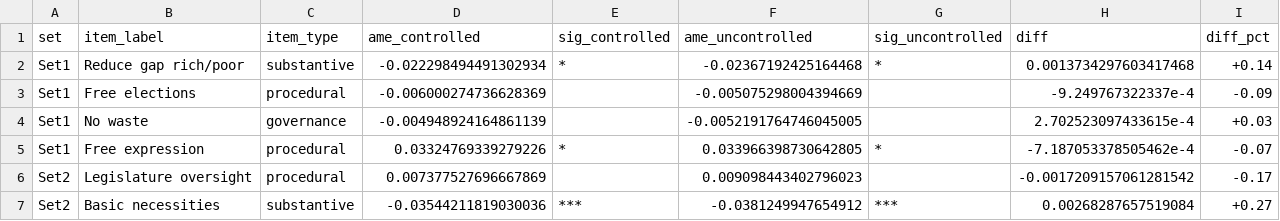
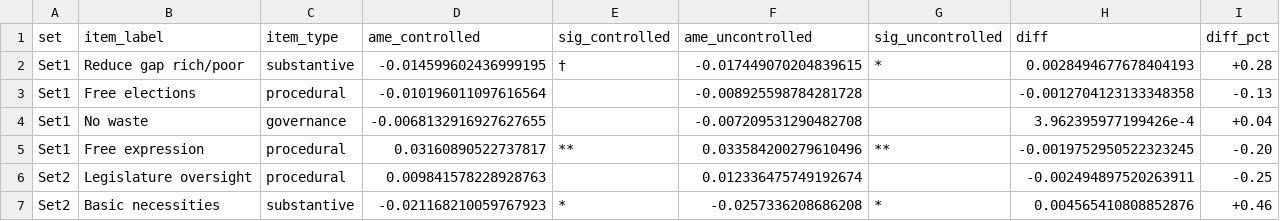
Before and after one commit to jeffreycstark/paper-bank, a CSV file: papers/meaning-of-democracy/analysis/revised/results/robustness_comparison.csv, drawn as a sheet; only a part is shown; the diff covers the shown part only.

```diff
--- a/papers/meaning-of-democracy/analysis/revised/results/robustness_comparison.csv
+++ b/papers/meaning-of-democracy/analysis/revised/results/robustness_comparison.csv
@@ -1,7 +1,7 @@
 set,item_label,item_type,ame_controlled,sig_controlled,ame_uncontrolled,sig_uncontrolled,diff,diff_pct
-Set1,Reduce gap rich/poor,substantive,-0.022298494491302934,*,-0.02367192425164468,*,0.0013734297603417468,+0.14
-Set1,Free elections,procedural,-0.006000274736628369,,-0.005075298004394669,,-9.249767322337e-4,-0.09
-Set1,No waste,governance,-0.004948924164861139,,-0.0052191764746045005,,2.702523097433615e-4,+0.03
-Set1,Free expression,procedural,0.03324769339279226,*,0.033966398730642805,*,-7.187053378505462e-4,-0.07
-Set2,Legislature oversight,procedural,0.007377527696667869,,0.009098443402796023,,-0.0017209157061281542,-0.17
-Set2,Basic necessities,substantive,-0.03544211819030036,***,-0.0381249947654912,***,0.00268287657519084,+0.27
+Set1,Reduce gap rich/poor,substantive,-0.014599602436999195,†,-0.017449070204839615,*,0.0028494677678404193,+0.28
+Set1,Free elections,procedural,-0.010196011097616564,,-0.008925598784281728,,-0.0012704123133348358,-0.13
+Set1,No waste,governance,-0.0068132916927627655,,-0.007209531290482708,,3.962395977199426e-4,+0.04
+Set1,Free expression,procedural,0.03160890522737817,**,0.033584200279610496,**,-0.0019752950522323245,-0.20
+Set2,Legislature oversight,procedural,0.009841578228928763,,0.012336475749192674,,-0.002494897520263911,-0.25
+Set2,Basic necessities,substantive,-0.021168210059767923,*,-0.0257336208686208,*,0.004565410808852876,+0.46
```
Also changed, not shown: 66 edited cells elsewhere in this file, papers/meaning-of-democracy/analysis/revised/results/loser_effects_all_items.csv, papers/meaning-of-democracy/analysis/revised/results/loser_effects_no_controls.csv, 26 other files.
